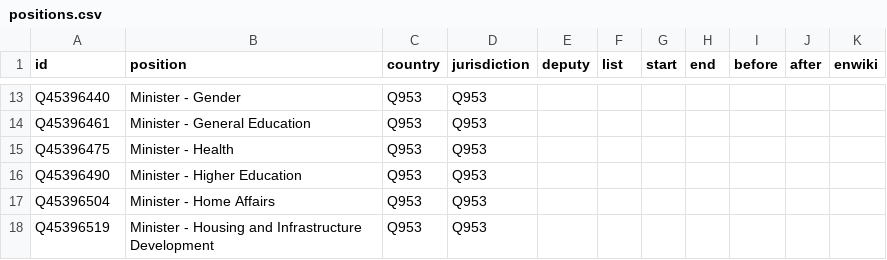
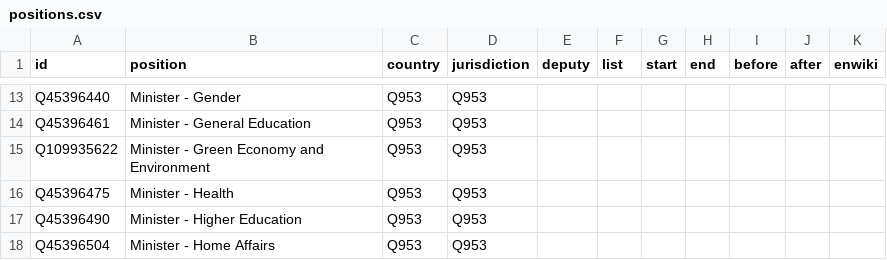
Before and after one commit to every-politician-scrapers/zambia-ministers, a CSV file: html/positions.csv, drawn as a sheet; only a part is shown, gaps mark what is left out; the shorter side is filled out with more unchanged rows.

Commit message:
PCB update

```diff
--- a/html/positions.csv
+++ b/html/positions.csv
@@ -14,2 +14,3 @@ Q45396440,Minister - Gender,Q953,Q953,,,,,,,
 Q45396461,Minister - General Education,Q953,Q953,,,,,,,
+Q109935622,Minister - Green Economy and Environment,Q953,Q953,,,,,,,
 Q45396475,Minister - Health,Q953,Q953,,,,,,,
```
